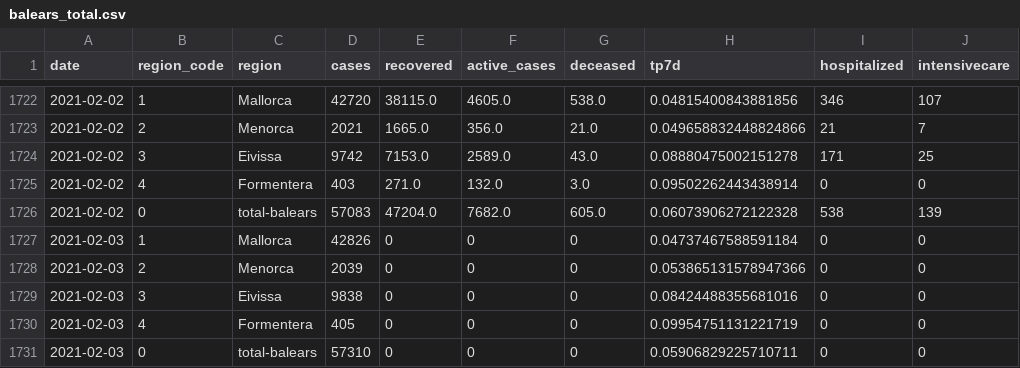
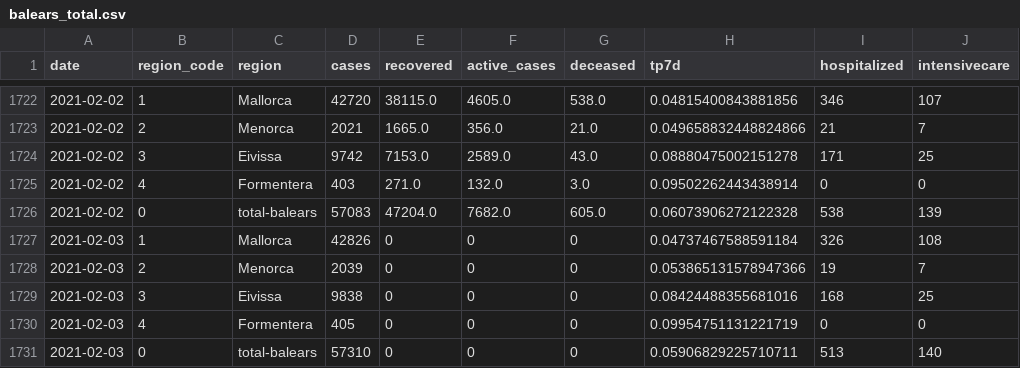
Before and after one commit to jaumeperello/covid_ib, a CSV file: data/balears_total.csv, drawn as a sheet; only a part is shown, gaps mark what is left out.

Commit message:
data auto updated

```diff
--- a/data/balears_total.csv
+++ b/data/balears_total.csv
@@ -1726,6 +1726,6 @@ date,region_code,region,cases,recovered,active_cases,deceased,tp7d,hospitalized,
 2021-02-02,0,total-balears,57083,47204.0,7682.0,605.0,0.06073906272122328,538,139
-2021-02-03,1,Mallorca,42826,0,0,0,0.04737467588591184,0,0
-2021-02-03,2,Menorca,2039,0,0,0,0.053865131578947366,0,0
-2021-02-03,3,Eivissa,9838,0,0,0,0.08424488355681016,0,0
+2021-02-03,1,Mallorca,42826,0,0,0,0.04737467588591184,326,108
+2021-02-03,2,Menorca,2039,0,0,0,0.053865131578947366,19,7
+2021-02-03,3,Eivissa,9838,0,0,0,0.08424488355681016,168,25
 2021-02-03,4,Formentera,405,0,0,0,0.09954751131221719,0,0
-2021-02-03,0,total-balears,57310,0,0,0,0.05906829225710711,0,0
+2021-02-03,0,total-balears,57310,0,0,0,0.05906829225710711,513,140
```
